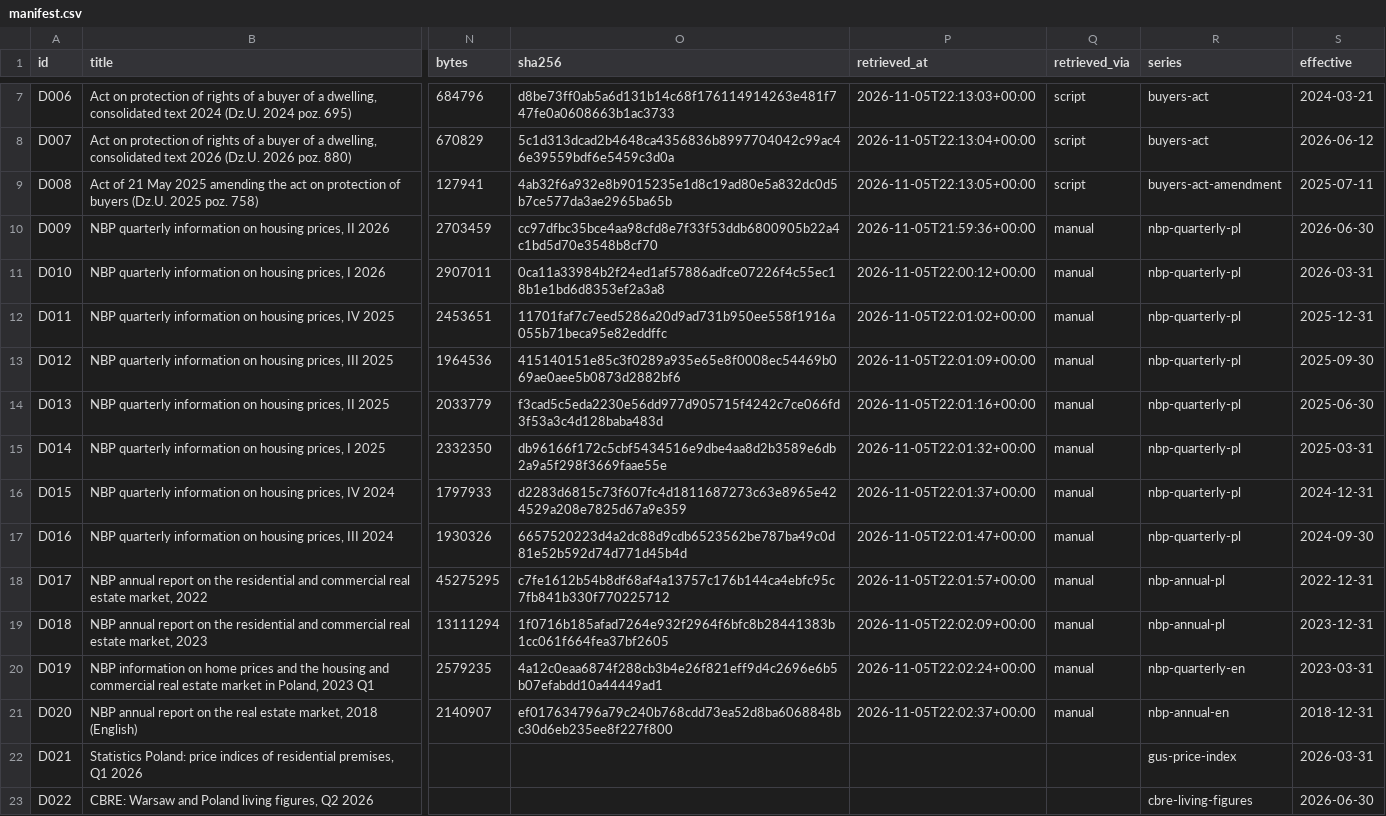
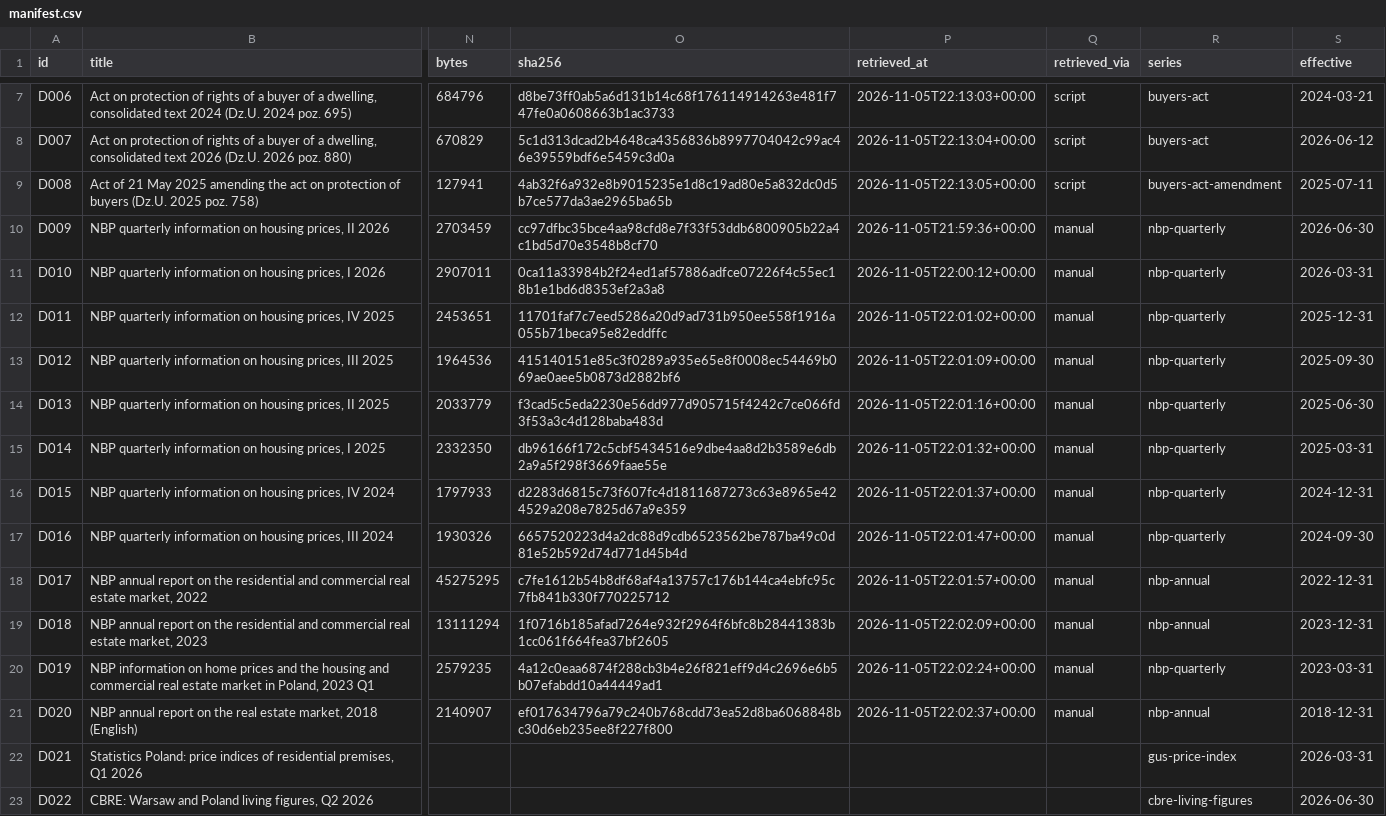
Before and after one commit to RuslanaJS/ai-eng-course, a CSV file: data/manifest.csv, drawn as a sheet; only a part is shown, gaps mark what is left out; the diff names each change by its address in the sheet, - before the commit and + after, or states it on an @@ line.

Commit message:
Add retrieval test questions, corpus series and dates, evaluation runs
Co-Authored-By: Charming Edgar Allan Poe

```diff
--- a/data/manifest.csv
+++ b/data/manifest.csv
-R10:R17 (series): nbp-quarterly-pl
+R10:R17 (series): nbp-quarterly
-R18:R19 (series): nbp-annual-pl
+R18:R19 (series): nbp-annual
-R20 (series): nbp-quarterly-en
+R20 (series): nbp-quarterly
-R21 (series): nbp-annual-en
+R21 (series): nbp-annual
```
Also changed, not shown: 6 other files.
